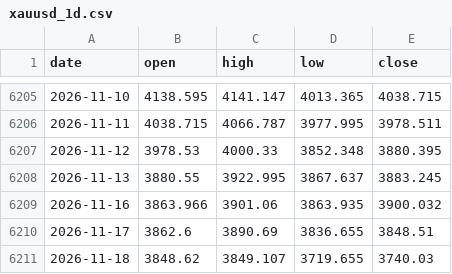
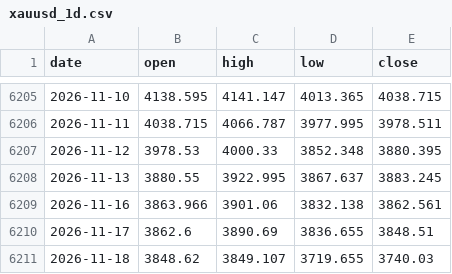
Before and after one commit to AnasKhan2581-star/SmartMoneyBOS, a CSV file: data/xauusd_1d.csv, drawn as a sheet; only a part is shown, gaps mark what is left out.

```diff
--- a/data/xauusd_1d.csv
+++ b/data/xauusd_1d.csv
@@ -6208,3 +6208,3 @@ date,open,high,low,close
 2026-11-13,3880.55,3922.995,3867.637,3883.245
-2026-11-16,3863.966,3901.06,3863.935,3900.032
+2026-11-16,3863.966,3901.06,3832.138,3862.561
 2026-11-17,3862.6,3890.69,3836.655,3848.51
```
